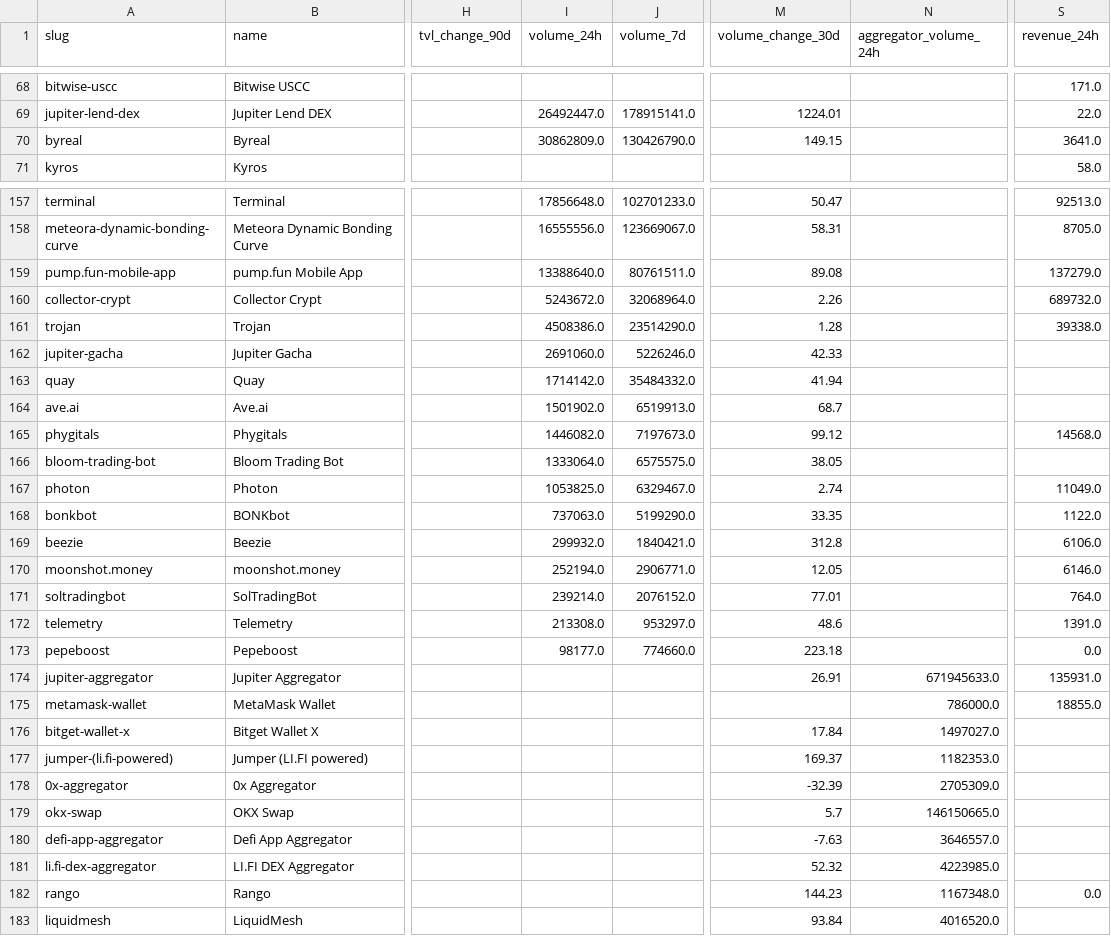
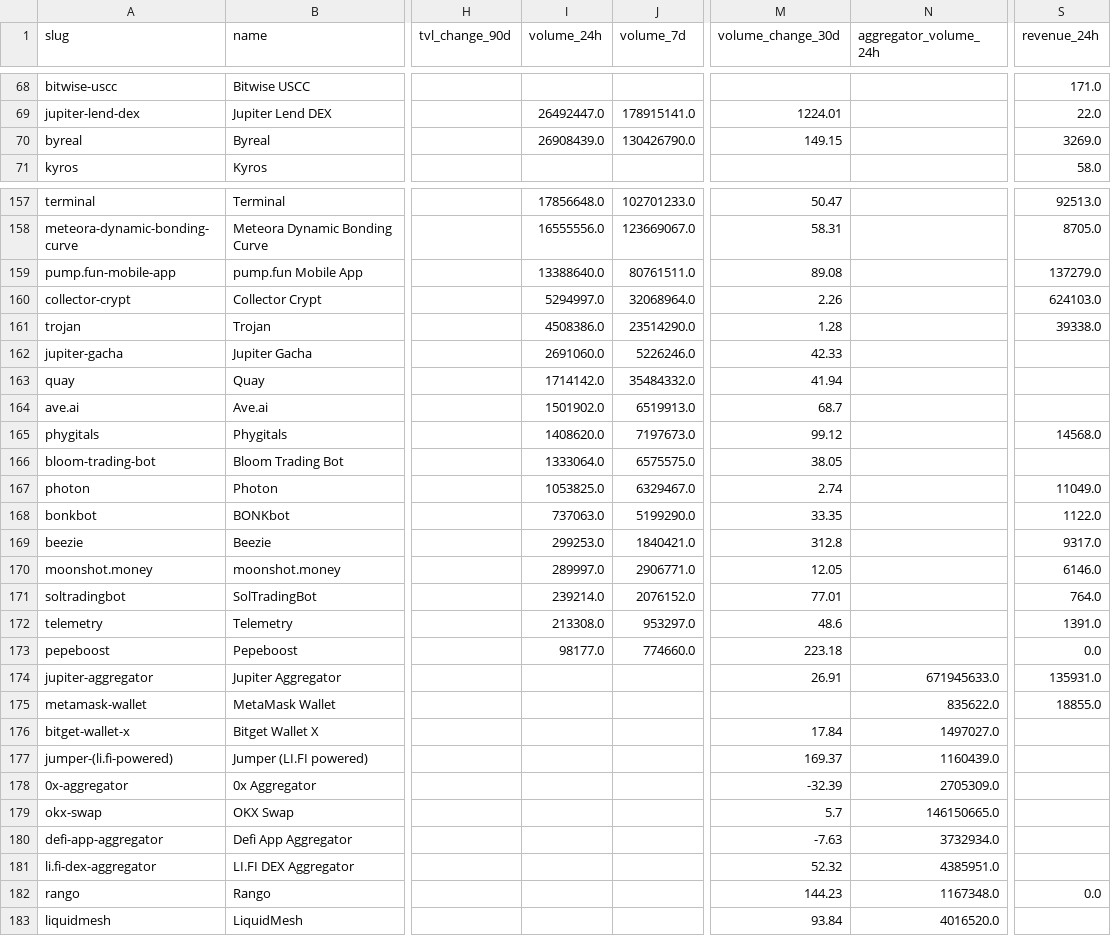
Before and after one commit to adriankaczmarczyk/solana-growth-tracker, a CSV file: web/data/protocols.csv, drawn as a sheet; only a part is shown, gaps mark what is left out; the diff covers the shown part only; the diff names each change by its address in the sheet, - before the commit and + after, or states it on an @@ line.

```diff
--- a/web/data/protocols.csv
+++ b/web/data/protocols.csv
-I70 (volume_24h): 30862809.0
+I70 (volume_24h): 26908439.0
-S70 (revenue_24h): 3641.0
+S70 (revenue_24h): 3269.0
-I160 (volume_24h): 5243672.0
+I160 (volume_24h): 5294997.0
-S160 (revenue_24h): 689732.0
+S160 (revenue_24h): 624103.0
-I165 (volume_24h): 1446082.0
+I165 (volume_24h): 1408620.0
-I169 (volume_24h): 299932.0
+I169 (volume_24h): 299253.0
-S169 (revenue_24h): 6106.0
+S169 (revenue_24h): 9317.0
-I170 (volume_24h): 252194.0
+I170 (volume_24h): 289997.0
-N175 (aggregator_volume_24h): 786000.0
+N175 (aggregator_volume_24h): 835622.0
-N177 (aggregator_volume_24h): 1182353.0
+N177 (aggregator_volume_24h): 1160439.0
-N180 (aggregator_volume_24h): 3646557.0
+N180 (aggregator_volume_24h): 3732934.0
-N181 (aggregator_volume_24h): 4223985.0
+N181 (aggregator_volume_24h): 4385951.0
```
Also changed, not shown: 43 edited cells elsewhere in this file, 3 other files.
